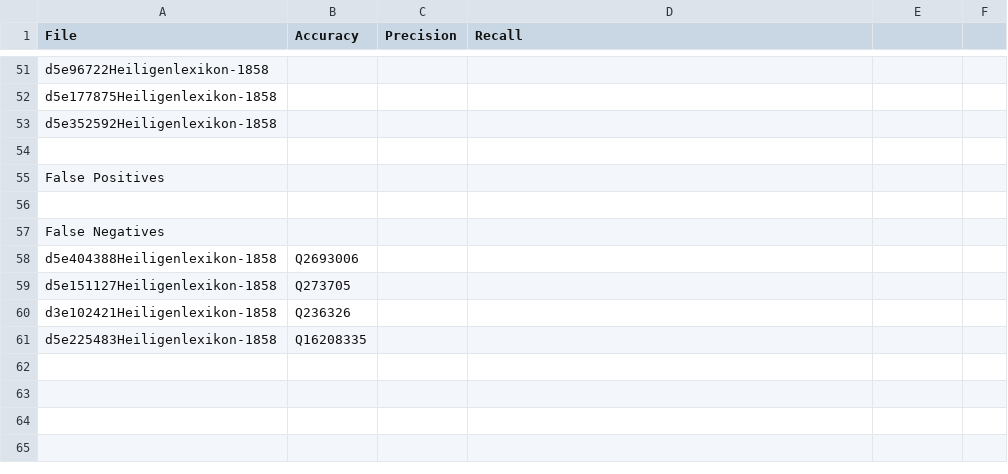
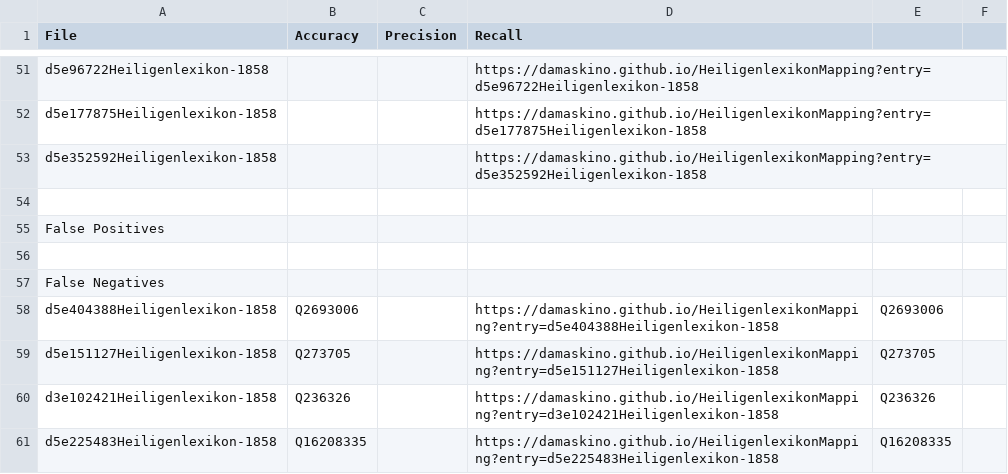
Before and after one commit to damaskino/HeiligenlexikonMapping, a CSV file: src/bm25/evaluation/match_results_edit_dist_thresh_70_feast_tolerance_0_eval.csv, drawn as a sheet; only a part is shown, gaps mark what is left out; the diff covers the shown part only; the diff names each change by its address in the sheet, - before the commit and + after, or states it on an @@ line.

```diff
--- a/src/bm25/evaluation/match_results_edit_dist_thresh_70_feast_tolerance_0_eval.csv
+++ b/src/bm25/evaluation/match_results_edit_dist_thresh_70_feast_tolerance_0_eval.csv
-D51 (Recall): (empty)
+D51 (Recall): https://damaskino.github.io/HeiligenlexikonMapping?entry=d5e96722Heiligenlexikon-1858
-D52 (Recall): (empty)
+D52 (Recall): https://damaskino.github.io/HeiligenlexikonMapping?entry=d5e177875Heiligenlexikon-1858
-D53 (Recall): (empty)
+D53 (Recall): https://damaskino.github.io/HeiligenlexikonMapping?entry=d5e352592Heiligenlexikon-1858
-D58 (Recall): (empty)
+D58 (Recall): https://damaskino.github.io/HeiligenlexikonMapping?entry=d5e404388Heiligenlexikon-1858
-E58: (empty)
+E58: Q2693006
-D59 (Recall): (empty)
+D59 (Recall): https://damaskino.github.io/HeiligenlexikonMapping?entry=d5e151127Heiligenlexikon-1858
-E59: (empty)
+E59: Q273705
-D60 (Recall): (empty)
+D60 (Recall): https://damaskino.github.io/HeiligenlexikonMapping?entry=d3e102421Heiligenlexikon-1858
-E60: (empty)
+E60: Q236326
-D61 (Recall): (empty)
+D61 (Recall): https://damaskino.github.io/HeiligenlexikonMapping?entry=d5e225483Heiligenlexikon-1858
-E61: (empty)
+E61: Q16208335
```
Also changed, not shown: 1 added row, 1 removed row and 57 edited cells elsewhere in this file, src/bm25/evaluation/match_results_edit_dist_thresh_100_feast_tolerance_0_eval.csv, src/bm25/evaluation/match_results_edit_dist_thresh_80_feast_tolerance_0_eval.csv, 4 other files.
